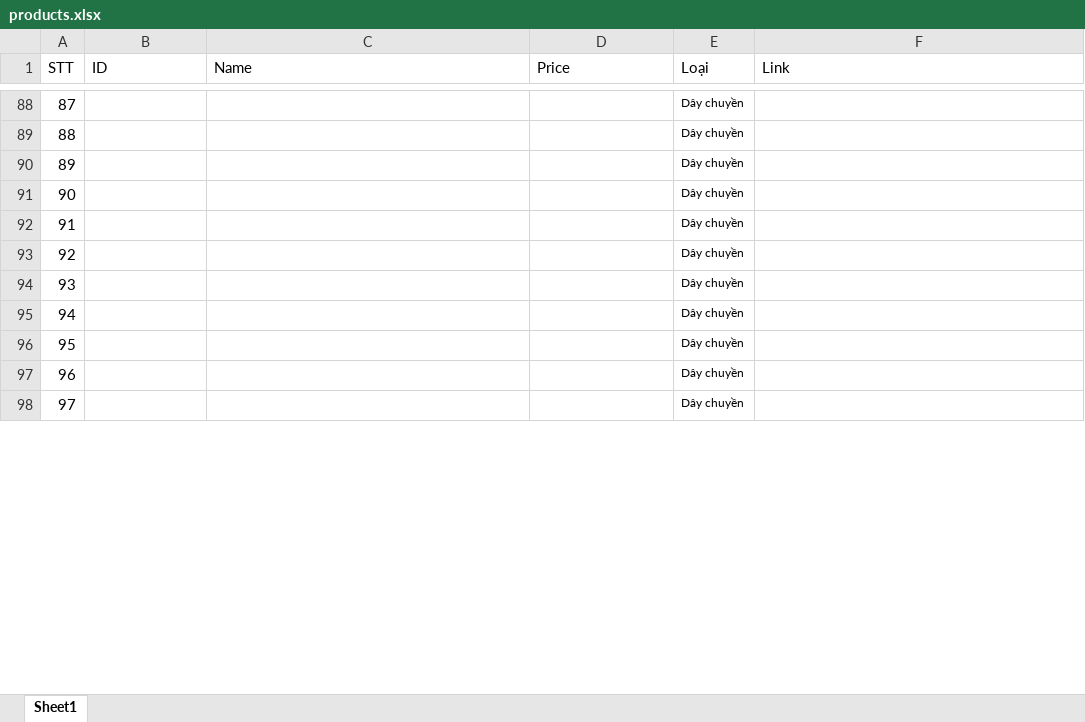
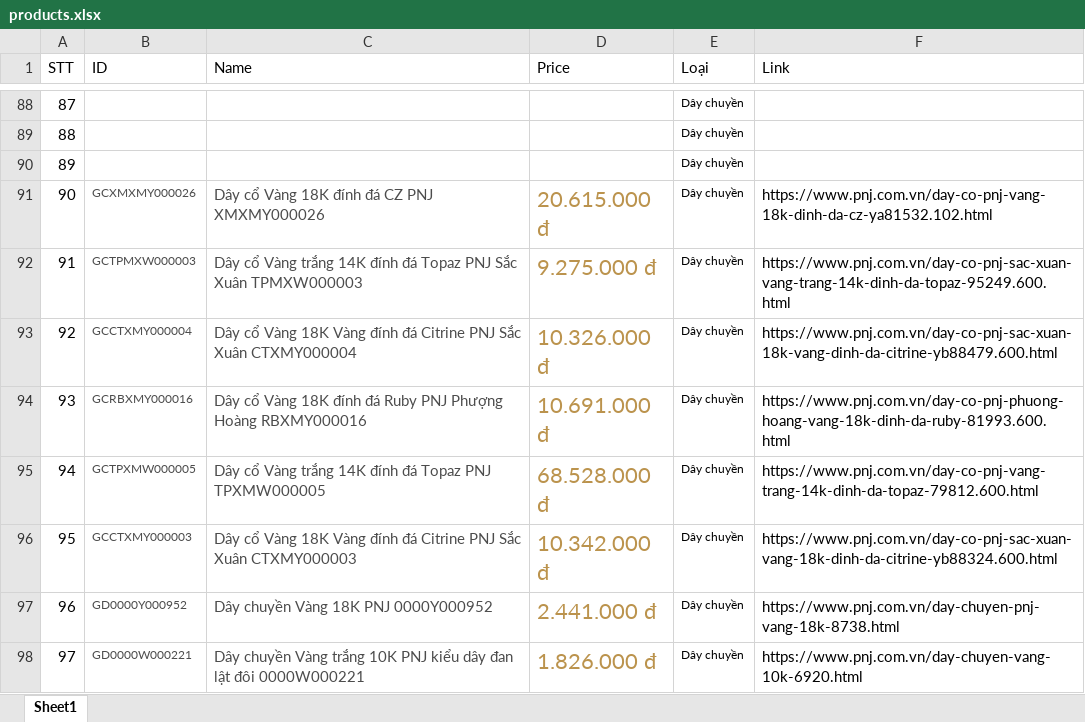
Before and after one commit to lecongdien2000/CuaHangTrangSuc-Nhom4-, an Excel workbook: CuaHangTrangSuc/productsInfo/products.xlsx, sheet Sheet1, drawn as a sheet; only a part is shown, gaps mark what is left out; values as stored, in another font and other column widths than the file's, no borders; the diff covers the shown part only; the diff names each change by its address in the sheet, - before the commit and + after, or states it on an @@ line.

```diff
--- a/CuaHangTrangSuc/productsInfo/products.xlsx (sheet Sheet1)
+++ b/CuaHangTrangSuc/productsInfo/products.xlsx (sheet Sheet1)
-B91 (ID): (empty)
+B91 (ID): GCXMXMY000026
-C91 (Name): (empty)
+C91 (Name): Dây cổ Vàng 18K đính đá CZ PNJ XMXMY000026
-D91 (Price): (empty)
+D91 (Price): 20.615.000 đ
-F91 (Link): (empty)
+F91 (Link): https://www.pnj.com.vn/day-co-pnj-vang-18k-dinh-da-cz-ya81532.102.html
-B92 (ID): (empty)
+B92 (ID): GCTPMXW000003
-C92 (Name): (empty)
+C92 (Name): Dây cổ Vàng trắng 14K đính đá Topaz PNJ Sắc Xuân TPMXW000003
-D92 (Price): (empty)
+D92 (Price): 9.275.000 đ
-F92 (Link): (empty)
+F92 (Link): https://www.pnj.com.vn/day-co-pnj-sac-xuan-vang-trang-14k-dinh-da-topaz-95249.600.html
-B93 (ID): (empty)
+B93 (ID): GCCTXMY000004
-C93 (Name): (empty)
+C93 (Name): Dây cổ Vàng 18K Vàng đính đá Citrine PNJ Sắc Xuân CTXMY000004
-D93 (Price): (empty)
+D93 (Price): 10.326.000 đ
-F93 (Link): (empty)
+F93 (Link): https://www.pnj.com.vn/day-co-pnj-sac-xuan-18k-vang-dinh-da-citrine-yb88479.600.html
-B94 (ID): (empty)
+B94 (ID): GCRBXMY000016
-C94 (Name): (empty)
+C94 (Name): Dây cổ Vàng 18K đính đá Ruby PNJ Phượng Hoàng RBXMY000016
-D94 (Price): (empty)
+D94 (Price): 10.691.000 đ
-F94 (Link): (empty)
+F94 (Link): https://www.pnj.com.vn/day-co-pnj-phuong-hoang-vang-18k-dinh-da-ruby-81993.600.html
-B95 (ID): (empty)
+B95 (ID): GCTPXMW000005
-C95 (Name): (empty)
+C95 (Name): Dây cổ Vàng trắng 14K đính đá Topaz PNJ TPXMW000005
-D95 (Price): (empty)
+D95 (Price): 68.528.000 đ
-F95 (Link): (empty)
+F95 (Link): https://www.pnj.com.vn/day-co-pnj-vang-trang-14k-dinh-da-topaz-79812.600.html
-B96 (ID): (empty)
+B96 (ID): GCCTXMY000003
-C96 (Name): (empty)
+C96 (Name): Dây cổ Vàng 18K Vàng đính đá Citrine PNJ Sắc Xuân CTXMY000003
-D96 (Price): (empty)
+D96 (Price): 10.342.000 đ
-F96 (Link): (empty)
+F96 (Link): https://www.pnj.com.vn/day-co-pnj-sac-xuan-vang-18k-dinh-da-citrine-yb88324.600.html
-B97 (ID): (empty)
+B97 (ID): GD0000Y000952
-C97 (Name): (empty)
+C97 (Name): Dây chuyền Vàng 18K PNJ 0000Y000952
-D97 (Price): (empty)
+D97 (Price): 2.441.000 đ
-F97 (Link): (empty)
+F97 (Link): https://www.pnj.com.vn/day-chuyen-pnj-vang-18k-8738.html
-B98 (ID): (empty)
+B98 (ID): GD0000W000221
-C98 (Name): (empty)
+C98 (Name): Dây chuyền Vàng trắng 10K PNJ kiểu dây đan lật đôi 0000W000221
-D98 (Price): (empty)
+D98 (Price): 1.826.000 đ
-F98 (Link): (empty)
+F98 (Link): https://www.pnj.com.vn/day-chuyen-vang-10k-6920.html
```
Also changed, not shown: 12 edited cells elsewhere in this sheet, 22 other files.
